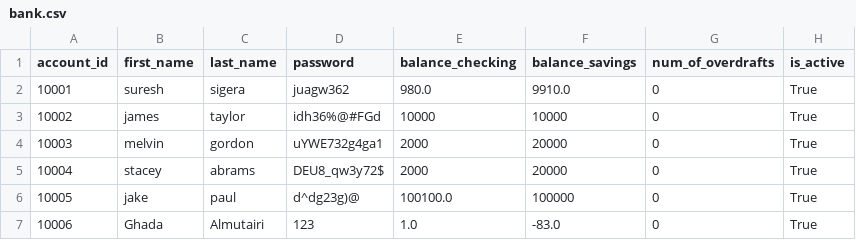
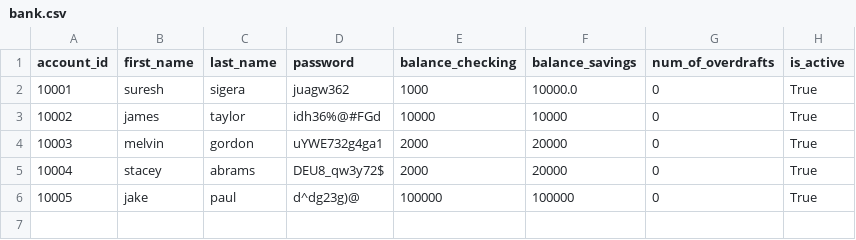
Before and after one commit to ghd1010/bank-project, a CSV file: bank.csv, drawn as a sheet.

Commit message:
updated balance_checking_deposit() and balance_savings_deposit()

```diff
--- a/bank.csv
+++ b/bank.csv
@@ -1,3 +1,3 @@
 account_id,first_name,last_name,password,balance_checking,balance_savings,num_of_overdrafts,is_active
-10001,suresh,sigera,juagw362,980.0,9910.0,0,True
+10001,suresh,sigera,juagw362,1000,10000.0,0,True
 10002,james,taylor,idh36%@#FGd,10000,10000,0,True
@@ -5,3 +5,2 @@ account_id,first_name,last_name,password,balance_checking,balance_savings,num_of
 10004,stacey,abrams,DEU8_qw3y72$,2000,20000,0,True
-10005,jake,paul,d^dg23g)@,100100.0,100000,0,True
-10006,Ghada,Almutairi,123,1.0,-83.0,0,True
+10005,jake,paul,d^dg23g)@,100000,100000,0,True
```
Also changed, not shown: 1 other file.
